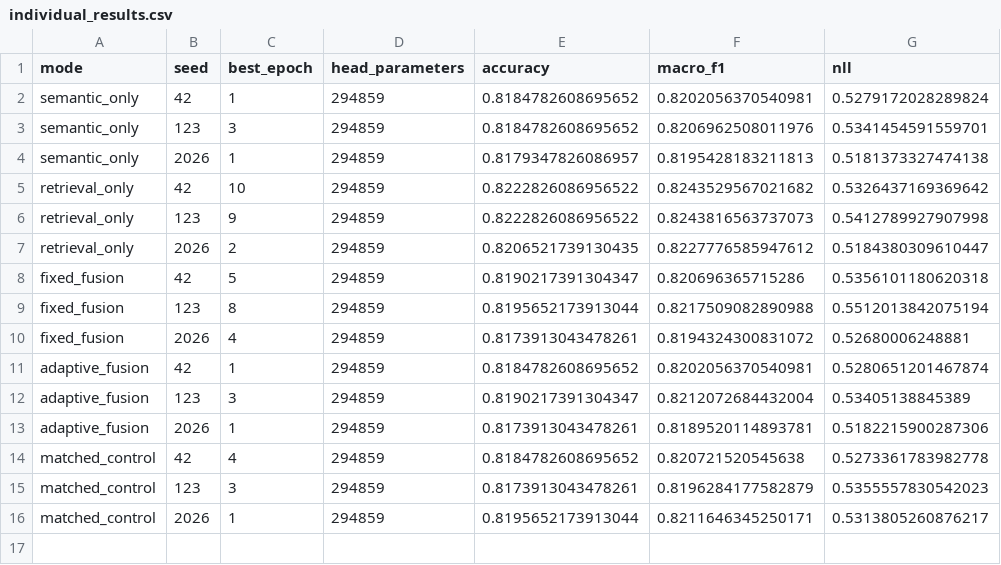
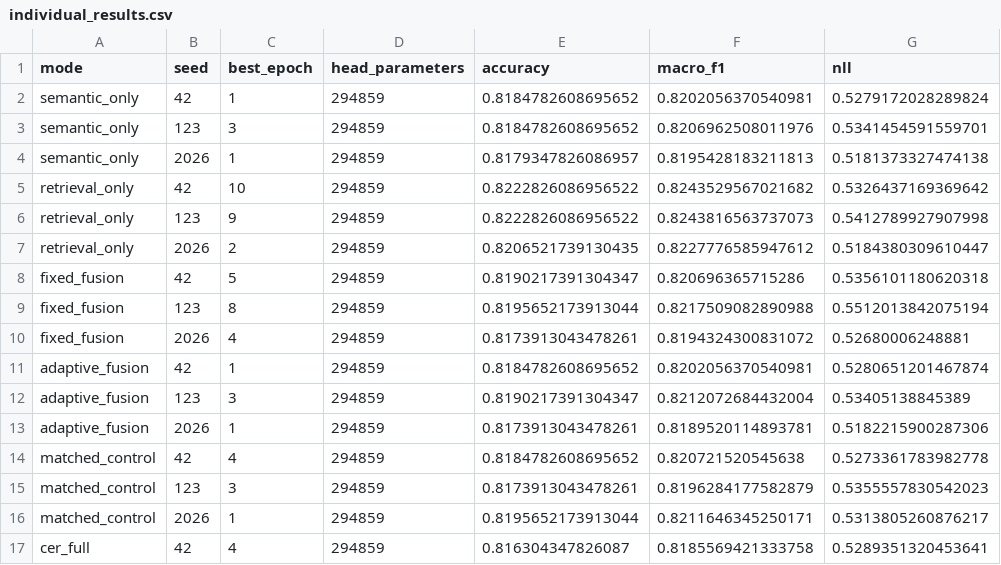
Before and after one commit to ankita6876/bangla-sentiment-research, a CSV file: research_stage8b/individual_results.csv, drawn as a sheet; the diff names each change by its address in the sheet, - before the commit and + after, or states it on an @@ line.

```diff
--- a/research_stage8b/individual_results.csv
+++ b/research_stage8b/individual_results.csv
+row 17: cer_full | 42 | 4 | 294859 | 0.816304347826087 | 0.8185569421333758 | 0.5289351320453641
```
Also changed, not shown: research_stage8b/training_history.csv.
